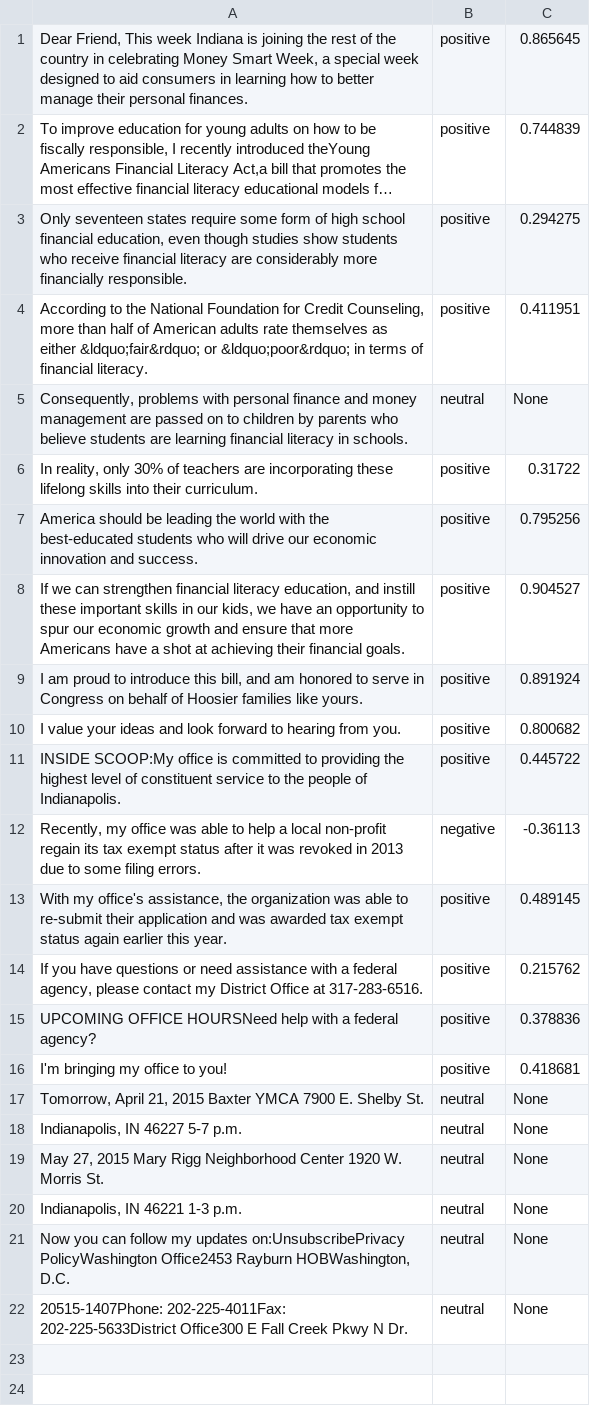
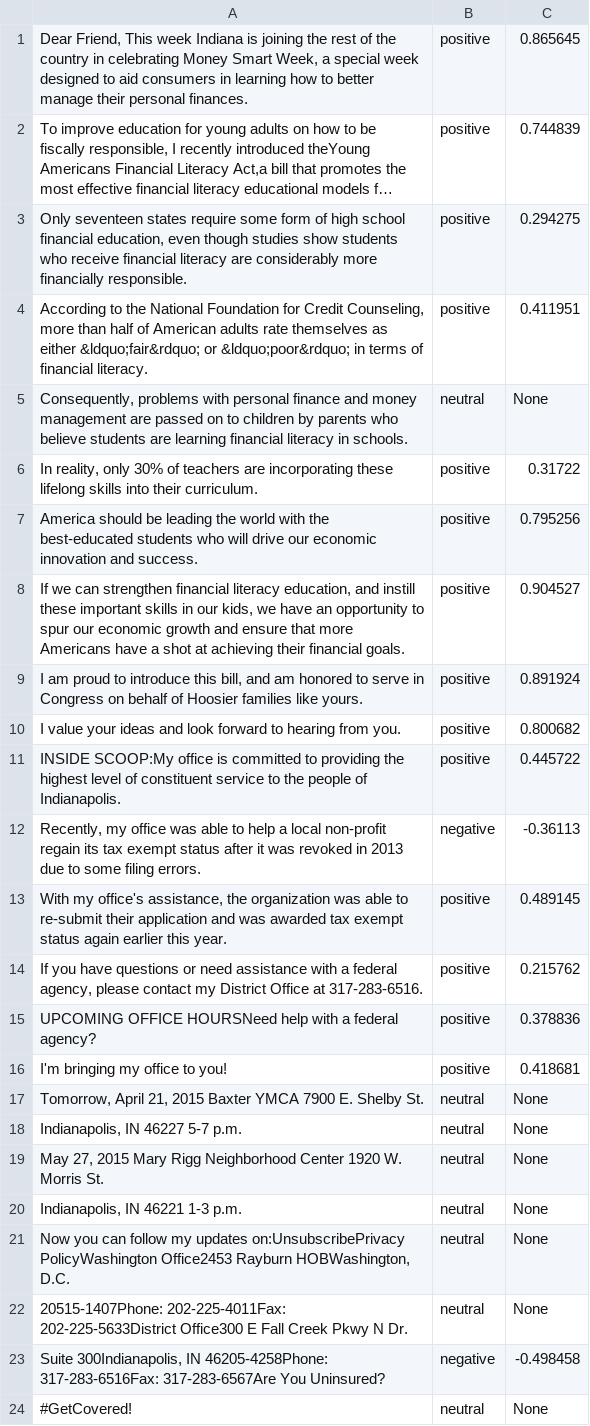
Before and after one commit to vijaym123/BlameGame, a CSV file: TrainingData/Newsletters-Parsed/NP01337.csv, drawn as a sheet; long unchanged cells end in ….

```diff
--- a/TrainingData/Newsletters-Parsed/NP01337.csv
+++ b/TrainingData/Newsletters-Parsed/NP01337.csv
@@ -22 +22,3 @@ I'm bringing my office to you!,positive,0.418681
 20515-1407Phone: 202-225-4011Fax: 202-225-5633District Office300 E Fall Creek Pkwy N Dr.,neutral,None
+"Suite 300Indianapolis, IN 46205-4258Phone: 317-283-6516Fax: 317-283-6567Are You Uninsured?",negative,-0.498458
+#GetCovered!,neutral,None
```
Also changed, not shown: TrainingData/Newsletters-Parsed/NP01080.csv, TrainingData/Newsletters-Parsed/NP05783.csv, 32 other files.
